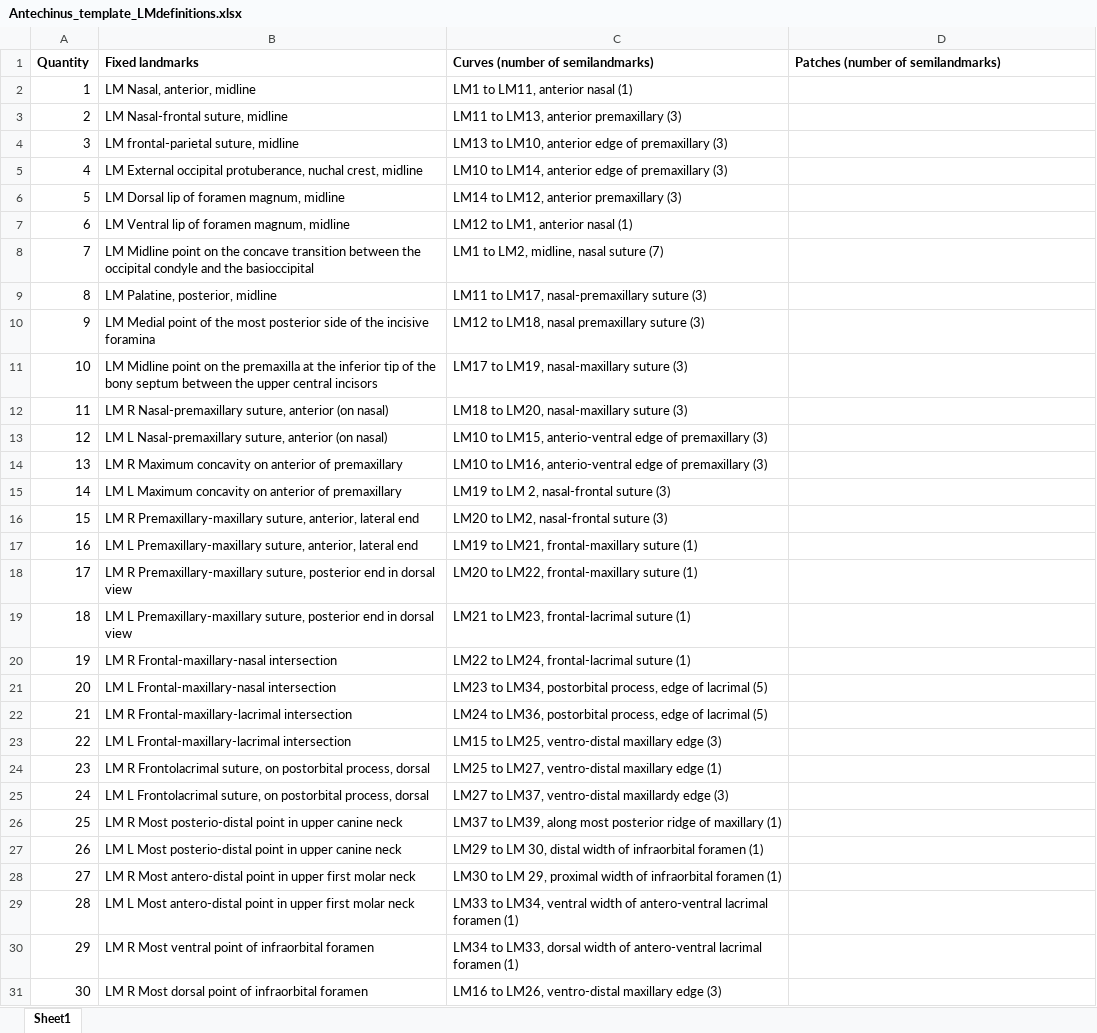
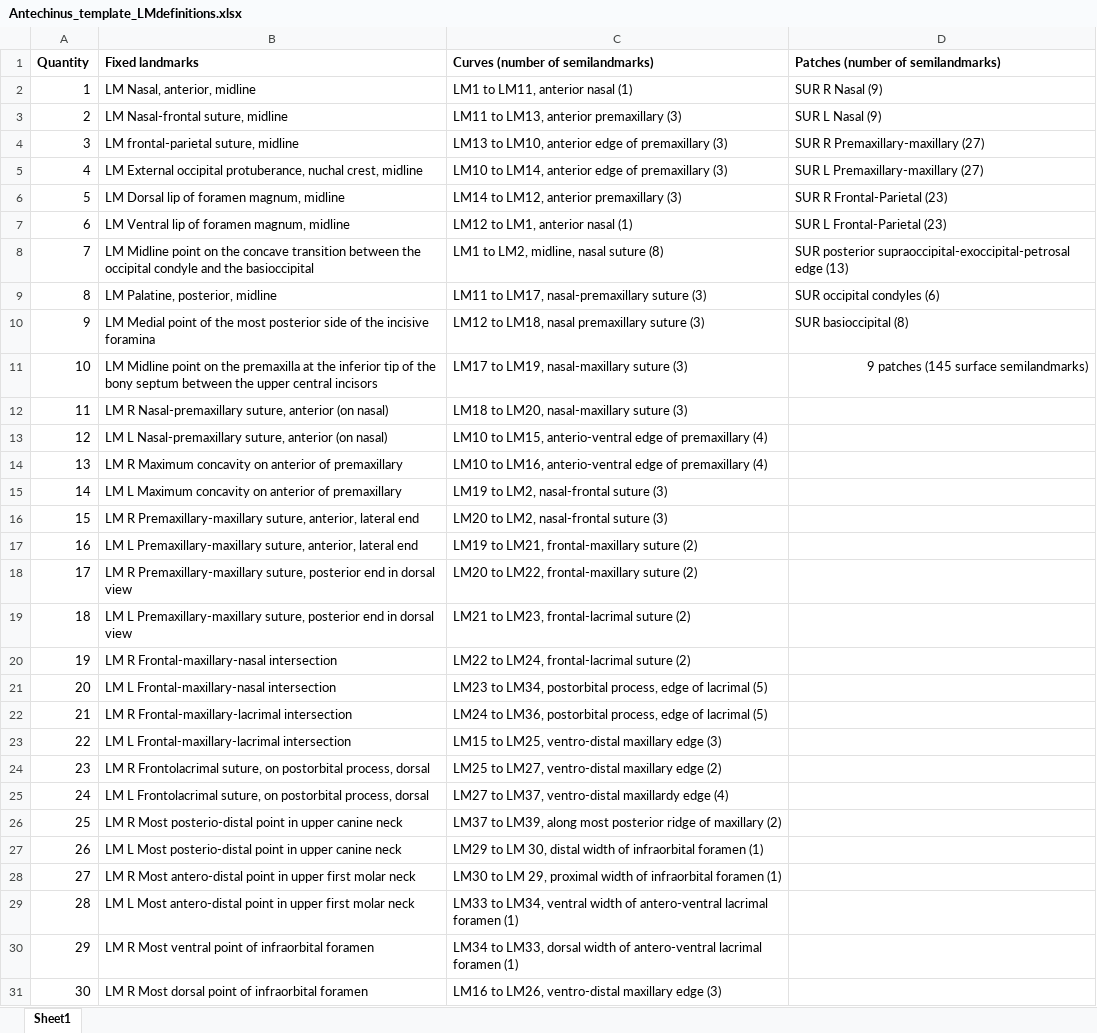
Before and after one commit to pietroviama/Viacavaetal_Antechinus, an Excel workbook: Data/Antechinus_template_LMdefinitions.xlsx, sheet Sheet1, drawn as a sheet; only a part is shown; values as stored, in another font and other column widths than the file's, no borders; the diff covers the shown part only; the diff names each change by its address in the sheet, - before the commit and + after, or states it on an @@ line.

```diff
--- a/Data/Antechinus_template_LMdefinitions.xlsx (sheet Sheet1)
+++ b/Data/Antechinus_template_LMdefinitions.xlsx (sheet Sheet1)
-D2: (empty)
+D2: SUR R Nasal (9)
-D3: (empty)
+D3: SUR L Nasal (9)
-D4: (empty)
+D4: SUR R Premaxillary-maxillary (27)
-D5: (empty)
+D5: SUR L Premaxillary-maxillary (27)
-D6: (empty)
+D6: SUR R Frontal-Parietal (23)
-D7: (empty)
+D7: SUR L Frontal-Parietal (23)
-C8 (Curves (number of semilandmarks)): LM1 to LM2, midline, nasal suture (7)
+C8 (Curves (number of semilandmarks)): LM1 to LM2, midline, nasal suture (8)
-D8: (empty)
+D8: SUR posterior supraoccipital-exoccipital-petrosal edge (13)
-D9: (empty)
+D9: SUR occipital condyles (6)
-D10: (empty)
+D10: SUR basioccipital (8)
-D11: (empty)
+D11: 9 patches (145 surface semilandmarks)
-C13 (Curves (number of semilandmarks)): …of premaxillary (3)
+C13 (Curves (number of semilandmarks)): …of premaxillary (4)
-C14 (Curves (number of semilandmarks)): …of premaxillary (3)
+C14 (Curves (number of semilandmarks)): …of premaxillary (4)
-C15 (Curves (number of semilandmarks)): LM19 to LM 2, nasal-frontal suture (3)
+C15 (Curves (number of semilandmarks)): LM19 to LM2, nasal-frontal suture (3)
-C17 (Curves (number of semilandmarks)): LM19 to LM21, frontal-maxillary suture (1)
+C17 (Curves (number of semilandmarks)): LM19 to LM21, frontal-maxillary suture (2)
-C18 (Curves (number of semilandmarks)): LM20 to LM22, frontal-maxillary suture (1)
+C18 (Curves (number of semilandmarks)): LM20 to LM22, frontal-maxillary suture (2)
-C19 (Curves (number of semilandmarks)): LM21 to LM23, frontal-lacrimal suture (1)
+C19 (Curves (number of semilandmarks)): LM21 to LM23, frontal-lacrimal suture (2)
-C20 (Curves (number of semilandmarks)): LM22 to LM24, frontal-lacrimal suture (1)
+C20 (Curves (number of semilandmarks)): LM22 to LM24, frontal-lacrimal suture (2)
-C24 (Curves (number of semilandmarks)): …maxillary edge (1)
+C24 (Curves (number of semilandmarks)): …maxillary edge (2)
-C25 (Curves (number of semilandmarks)): …maxillardy edge (3)
+C25 (Curves (number of semilandmarks)): …maxillardy edge (4)
-C26 (Curves (number of semilandmarks)): …of maxillary (1)
+C26 (Curves (number of semilandmarks)): …of maxillary (2)
```
Also changed, not shown: 1 added row and 17 edited cells elsewhere in this sheet, 2 other files.
